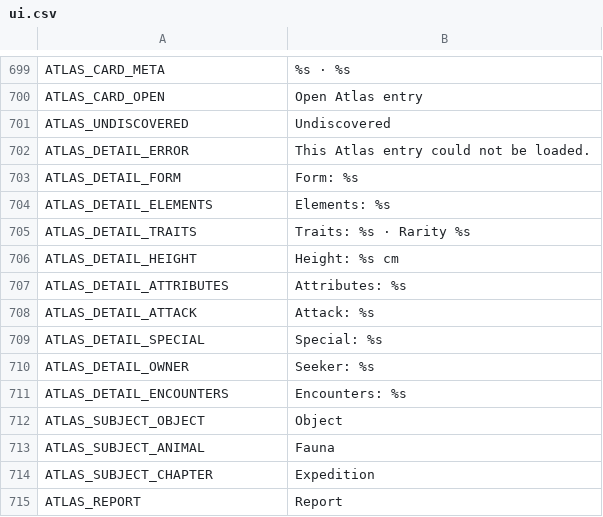
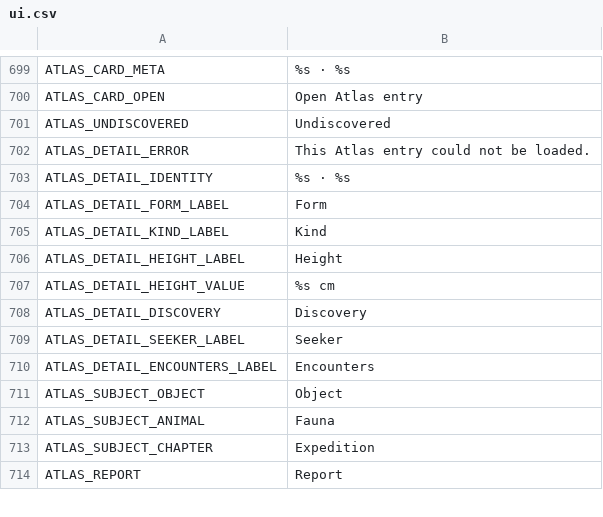
Before and after one commit to ryansetia1/Scanima, a CSV file: game/locales/ui.csv, drawn as a sheet; only a part is shown, gaps mark what is left out.

```diff
--- a/game/locales/ui.csv
+++ b/game/locales/ui.csv
@@ -702,11 +702,10 @@ ATLAS_UNDISCOVERED,"Undiscovered"
 ATLAS_DETAIL_ERROR,"This Atlas entry could not be loaded."
-ATLAS_DETAIL_FORM,"Form: %s"
-ATLAS_DETAIL_ELEMENTS,"Elements: %s"
-ATLAS_DETAIL_TRAITS,"Traits: %s · Rarity %s"
-ATLAS_DETAIL_HEIGHT,"Height: %s cm"
-ATLAS_DETAIL_ATTRIBUTES,"Attributes: %s"
-ATLAS_DETAIL_ATTACK,"Attack: %s"
-ATLAS_DETAIL_SPECIAL,"Special: %s"
-ATLAS_DETAIL_OWNER,"Seeker: %s"
-ATLAS_DETAIL_ENCOUNTERS,"Encounters: %s"
+ATLAS_DETAIL_IDENTITY,"%s · %s"
+ATLAS_DETAIL_FORM_LABEL,"Form"
+ATLAS_DETAIL_KIND_LABEL,"Kind"
+ATLAS_DETAIL_HEIGHT_LABEL,"Height"
+ATLAS_DETAIL_HEIGHT_VALUE,"%s cm"
+ATLAS_DETAIL_DISCOVERY,"Discovery"
+ATLAS_DETAIL_SEEKER_LABEL,"Seeker"
+ATLAS_DETAIL_ENCOUNTERS_LABEL,"Encounters"
 ATLAS_SUBJECT_OBJECT,"Object"
```
Also changed, not shown: 7 other files.
